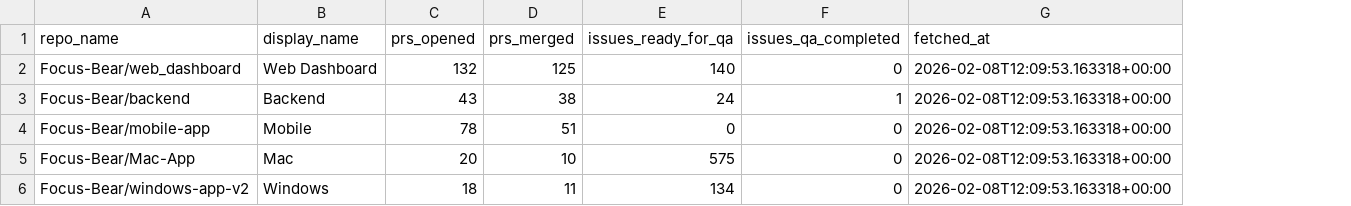
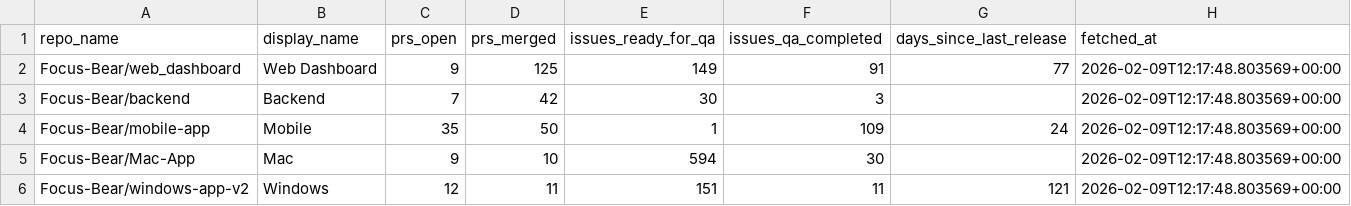
Before and after one commit to Focus-Bear/dora_pipeline, a CSV file: repo_summary.csv, drawn as a sheet; removed rows and columns are numbered as before the commit, all else as after; the diff names each change by its address in the sheet, - before the commit and + after, or states it on an @@ line.

```diff
--- a/repo_summary.csv
+++ b/repo_summary.csv
-column C (prs_opened), rows 2-6: 132 | 43 | 78 | 20 | 18
+column C (prs_open), rows 2-6: 9 | 7 | 35 | 9 | 12
+column G (days_since_last_release), rows 2-6: 77 |  | 24 |  | 121
-E2 (issues_ready_for_qa): 140
+E2 (issues_ready_for_qa): 149
-F2 (issues_qa_completed): 0
+F2 (issues_qa_completed): 91
-H2:H6 (fetched_at): 2026-02-08T12:09:53.163318+00:00
+H2:H6 (fetched_at): 2026-02-09T12:17:48.803569+00:00
-D3 (prs_merged): 38
+D3 (prs_merged): 42
-E3 (issues_ready_for_qa): 24
+E3 (issues_ready_for_qa): 30
-F3 (issues_qa_completed): 1
+F3 (issues_qa_completed): 3
-D4 (prs_merged): 51
+D4 (prs_merged): 50
-E4 (issues_ready_for_qa): 0
+E4 (issues_ready_for_qa): 1
-F4 (issues_qa_completed): 0
+F4 (issues_qa_completed): 109
-E5 (issues_ready_for_qa): 575
+E5 (issues_ready_for_qa): 594
-F5 (issues_qa_completed): 0
+F5 (issues_qa_completed): 30
-E6 (issues_ready_for_qa): 134
+E6 (issues_ready_for_qa): 151
-F6 (issues_qa_completed): 0
+F6 (issues_qa_completed): 11
```
Also changed, not shown: repo_summary_30d.csv, repo_summary_7d.csv, 2 other files.
